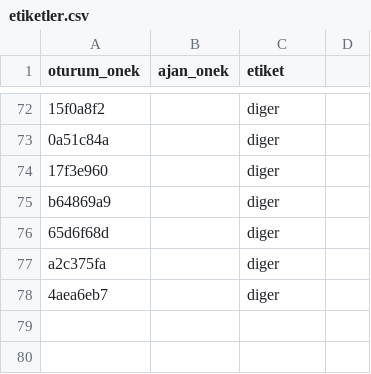
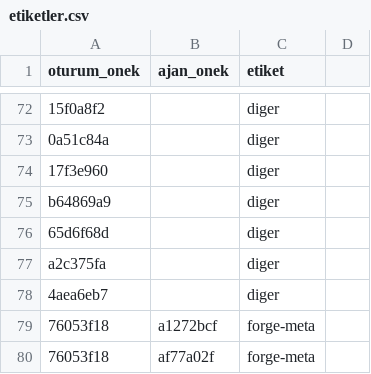
Before and after one commit to Rynnat/forge, a CSV file: araclar/maliyet-sayaci/etiketler.csv, drawn as a sheet; only a part is shown, gaps mark what is left out.

```diff
--- a/araclar/maliyet-sayaci/etiketler.csv
+++ b/araclar/maliyet-sayaci/etiketler.csv
@@ -78 +78,3 @@ a2c375fa,,diger
 4aea6eb7,,diger
+76053f18,a1272bcf,forge-meta
+76053f18,af77a02f,forge-meta
```
Also changed, not shown: 4 other files.
